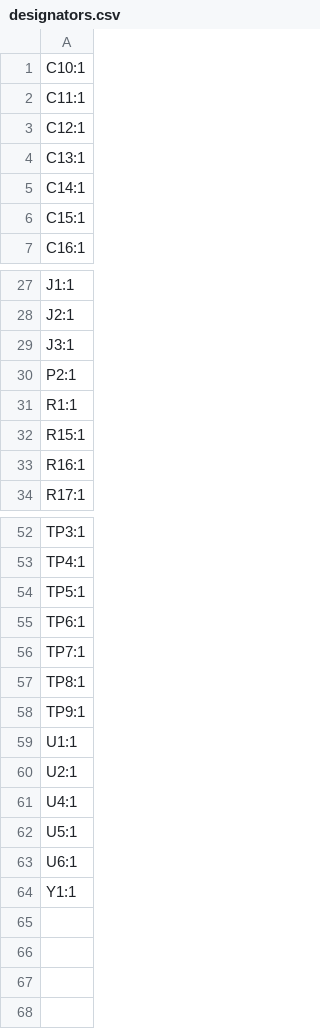
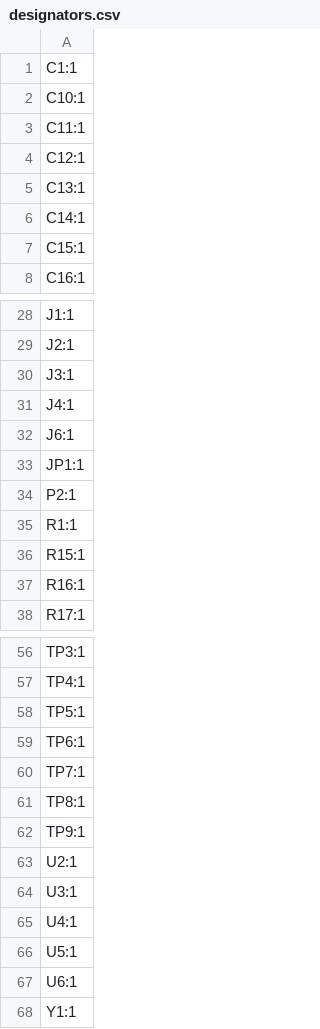
Before and after one commit to souptik-samanta/Hackducky, a CSV file: src/production/designators.csv, drawn as a sheet; only a part is shown, gaps mark what is left out.

```diff
--- a/src/production/designators.csv
+++ b/src/production/designators.csv
@@ -1 +1,2 @@
+C1:1
 C10:1
@@ -29,2 +30,5 @@ J2:1
 J3:1
+J4:1
+J6:1
+JP1:1
 P2:1
@@ -58,4 +62,4 @@ TP8:1
 TP9:1
-U1:1
 U2:1
+U3:1
 U4:1
```
Also changed, not shown: src/production/bom.csv, src/production/positions.csv, 19 other files.
